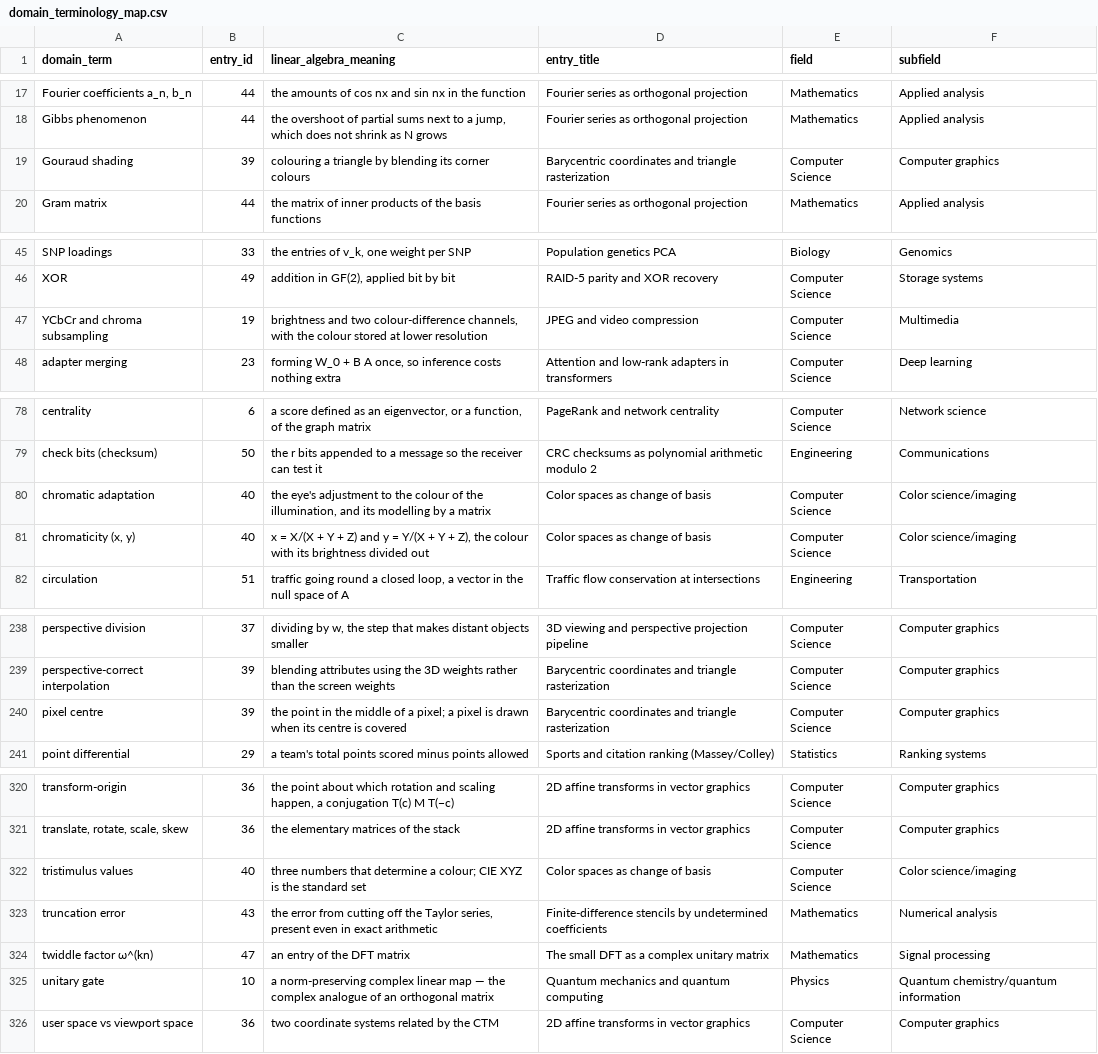
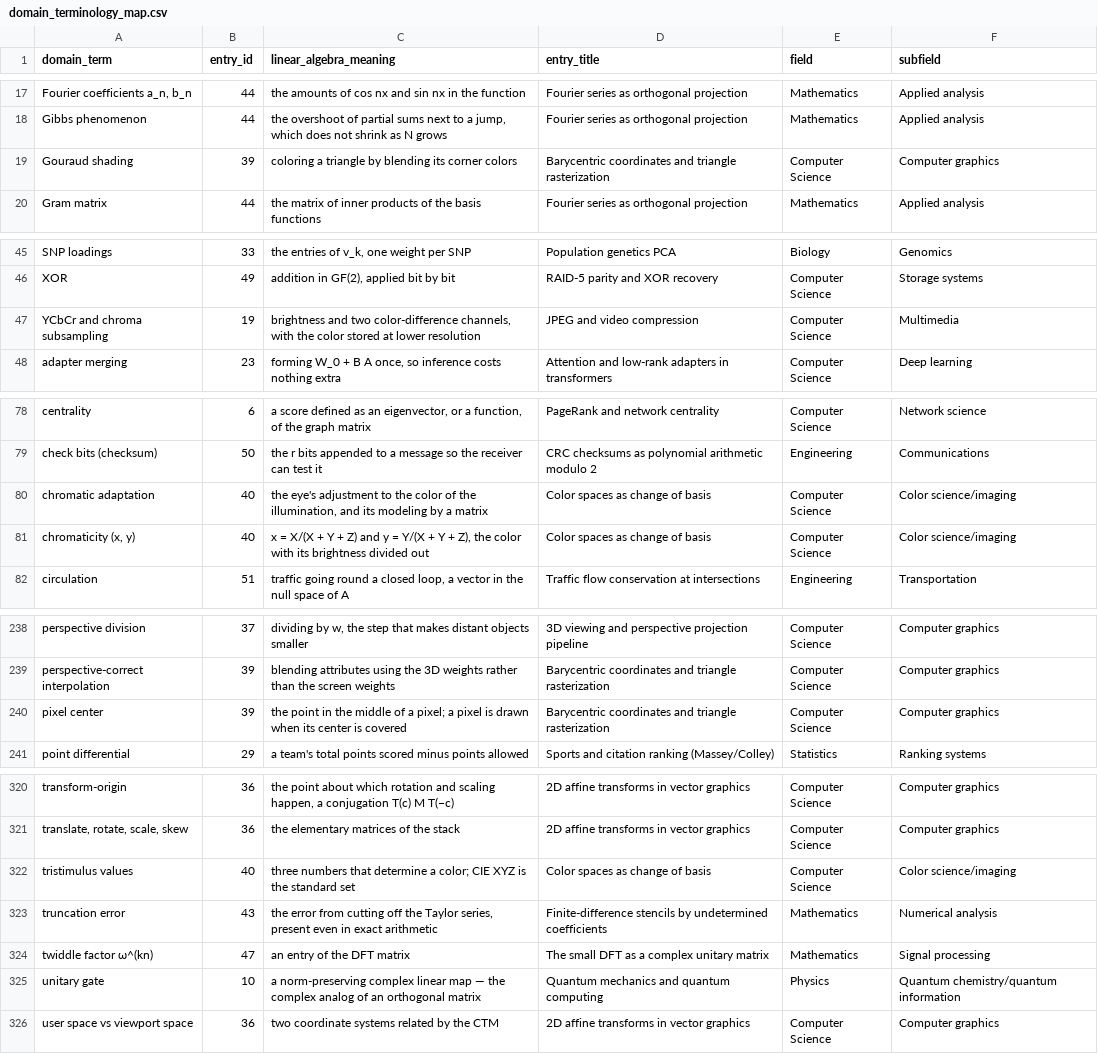
Before and after one commit to jeargle/rLinearAlgebra, a CSV file: dist/domain_terminology_map.csv, drawn as a sheet; only a part is shown, gaps mark what is left out; the diff covers the shown part only; the diff names each change by its address in the sheet, - before the commit and + after, or states it on an @@ line.

Commit message:
use US spelling in entry prose, docs and the term registry

```diff
--- a/dist/domain_terminology_map.csv
+++ b/dist/domain_terminology_map.csv
-C19 (linear_algebra_meaning): colouring a triangle by blending its corner colours
+C19 (linear_algebra_meaning): coloring a triangle by blending its corner colors
-C47 (linear_algebra_meaning): …and two colour-difference channels, with the colour stored at…
+C47 (linear_algebra_meaning): …and two color-difference channels, with the color stored at…
-C80 (linear_algebra_meaning): …to the colour of the illumination, and its modelling by a…
+C80 (linear_algebra_meaning): …to the color of the illumination, and its modeling by a…
-C81 (linear_algebra_meaning): …Z), the colour with its…
+C81 (linear_algebra_meaning): …Z), the color with its…
-A240 (domain_term): pixel centre
+A240 (domain_term): pixel center
-C240 (linear_algebra_meaning): …when its centre is covered
+C240 (linear_algebra_meaning): …when its center is covered
-C322 (linear_algebra_meaning): …determine a colour; CIE XYZ…
+C322 (linear_algebra_meaning): …determine a color; CIE XYZ…
-C325 (linear_algebra_meaning): …the complex analogue of an…
+C325 (linear_algebra_meaning): …the complex analog of an…
```
Also changed, not shown: 7 edited cells elsewhere in this file, dist/index.csv, docs/coverage_labels.tsv, 53 other files.
